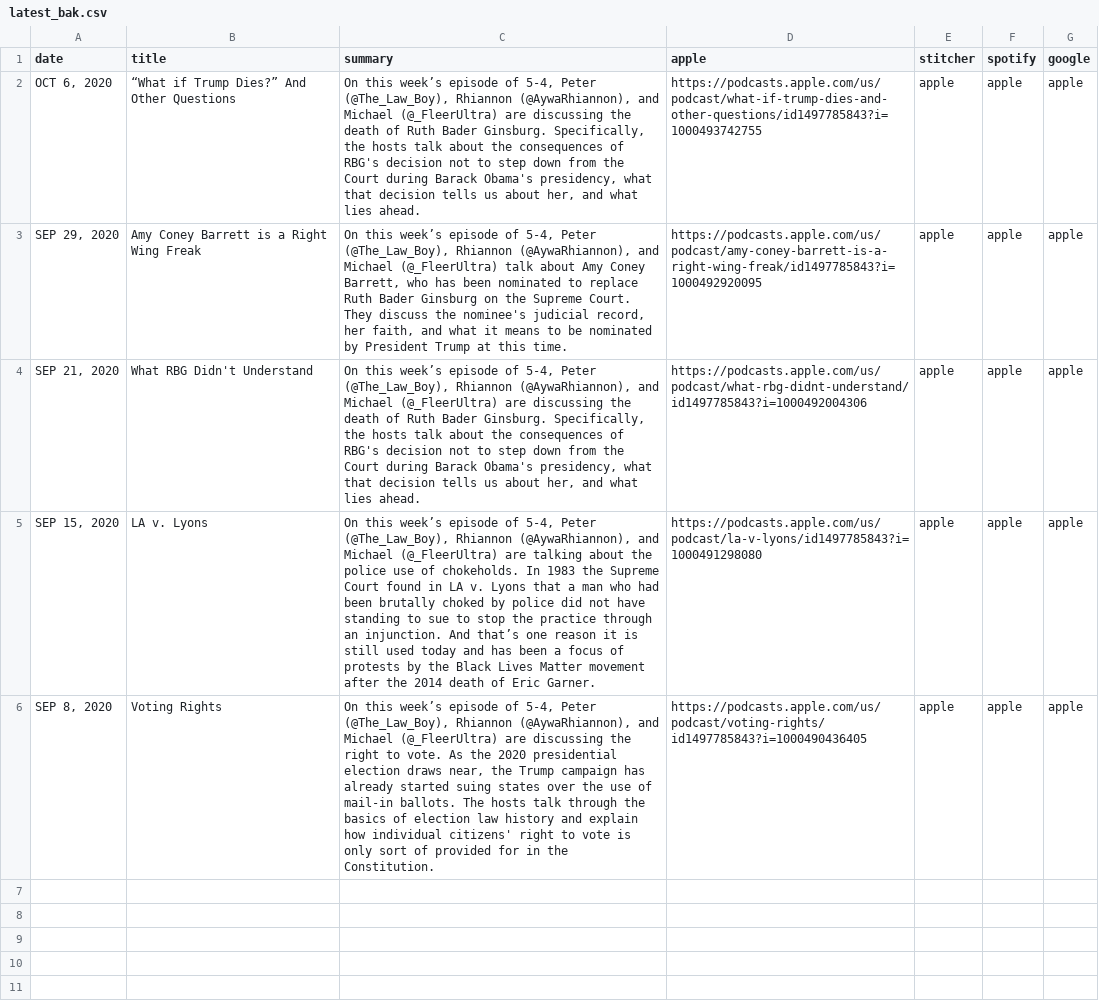
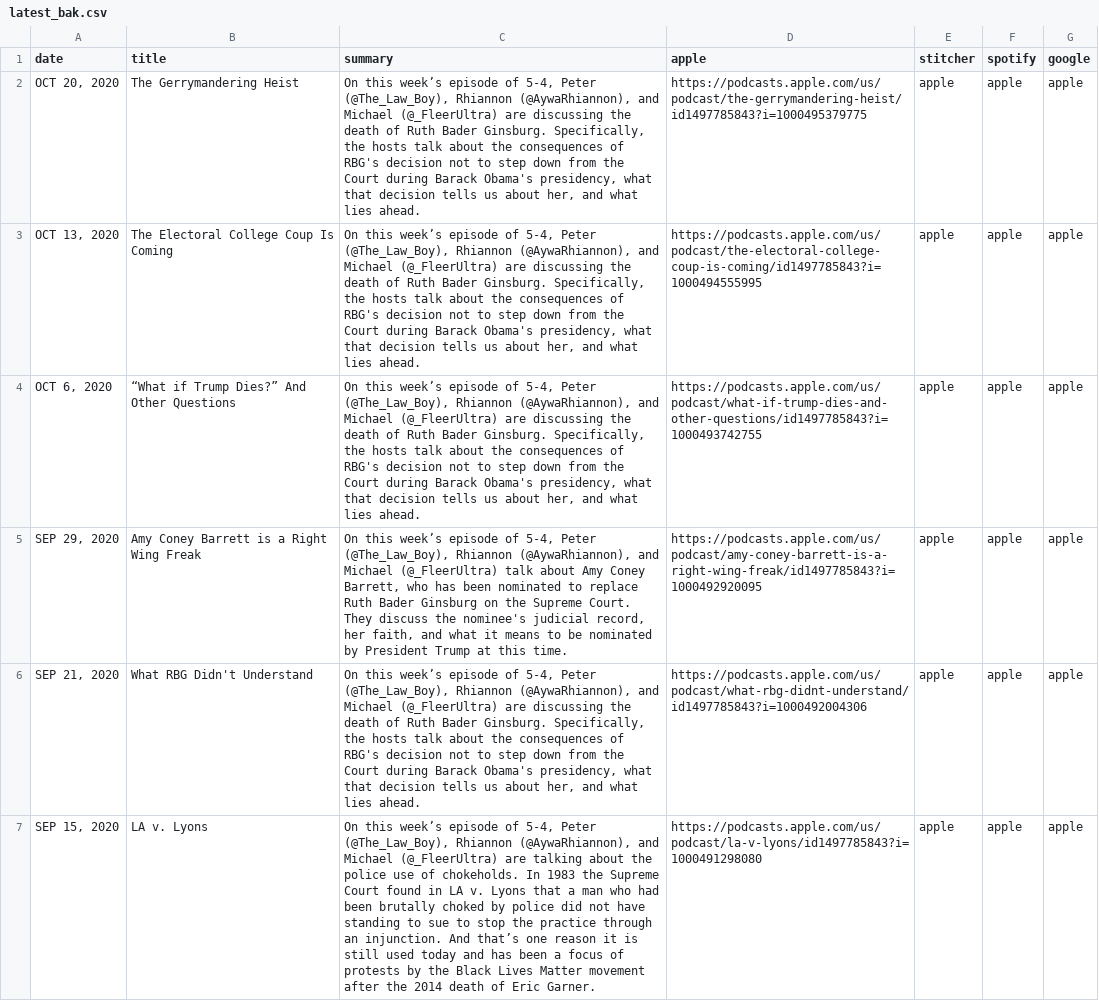
Before and after one commit to MurphyPone/fivefourpod-website, a CSV file: scripts/latest_bak.csv, drawn as a sheet.

Commit message:
updated with gerrymandering heist

```diff
--- a/scripts/latest_bak.csv
+++ b/scripts/latest_bak.csv
@@ -1,2 +1,4 @@
 date,title,summary,apple,stitcher,spotify,google
+"OCT 20, 2020",The Gerrymandering Heist,"On this week’s episode of 5-4, Peter (@The_Law_Boy), Rhiannon (@AywaRhiannon), and Michael (@_FleerUltra) are discussing the death of Ruth Bader Ginsburg. Specifically, the hosts talk about the consequences of RBG's decision not to step down from the Court during Barack Obama's presidency, what that decision tells us about her, and what lies ahead.",https://podcasts.apple.com/us/podcast/the-gerrymandering-heist/id1497785843?i=1000495379775,apple,apple,apple
+"OCT 13, 2020",The Electoral College Coup Is Coming,"On this week’s episode of 5-4, Peter (@The_Law_Boy), Rhiannon (@AywaRhiannon), and Michael (@_FleerUltra) are discussing the death of Ruth Bader Ginsburg. Specifically, the hosts talk about the consequences of RBG's decision not to step down from the Court during Barack Obama's presidency, what that decision tells us about her, and what lies ahead.",https://podcasts.apple.com/us/podcast/the-electoral-college-coup-is-coming/id1497785843?i=1000494555995,apple,apple,apple
 "OCT 6, 2020",“What if Trump Dies?” And Other Questions,"On this week’s episode of 5-4, Peter (@The_Law_Boy), Rhiannon (@AywaRhiannon), and Michael (@_FleerUltra) are discussing the death of Ruth Bader Ginsburg. Specifically, the hosts talk about the consequences of RBG's decision not to step down from the Court during Barack Obama's presidency, what that decision tells us about her, and what lies ahead.",https://podcasts.apple.com/us/podcast/what-if-trump-dies-and-other-questions/id1497785843?i=1000493742755,apple,apple,apple
@@ -5,2 +7 @@ date,title,summary,apple,stitcher,spotify,google
 "SEP 15, 2020",LA v. Lyons,"On this week’s episode of 5-4, Peter (@The_Law_Boy), Rhiannon (@AywaRhiannon), and Michael (@_FleerUltra) are talking about the police use of chokeholds. In 1983 the Supreme Court found in LA v. Lyons that a man who had been brutally choked by police did not have standing to sue to stop the practice through an injunction. And that’s one reason it is still used today and has been a focus of protests by the Black Lives Matter movement after the 2014 death of Eric Garner.",https://podcasts.apple.com/us/podcast/la-v-lyons/id1497785843?i=1000491298080,apple,apple,apple
-"SEP 8, 2020",Voting Rights,"On this week’s episode of 5-4, Peter (@The_Law_Boy), Rhiannon (@AywaRhiannon), and Michael (@_FleerUltra) are discussing the right to vote. As the 2020 presidential election draws near, the Trump campaign has already started suing states over the use of mail-in ballots. The hosts talk through the basics of election law history and explain how individual citizens' right to vote is only sort of provided for in the Constitution.",https://podcasts.apple.com/us/podcast/voting-rights/id1497785843?i=1000490436405,apple,apple,apple
```
Also changed, not shown: scripts/latest.csv, 3 other files.
